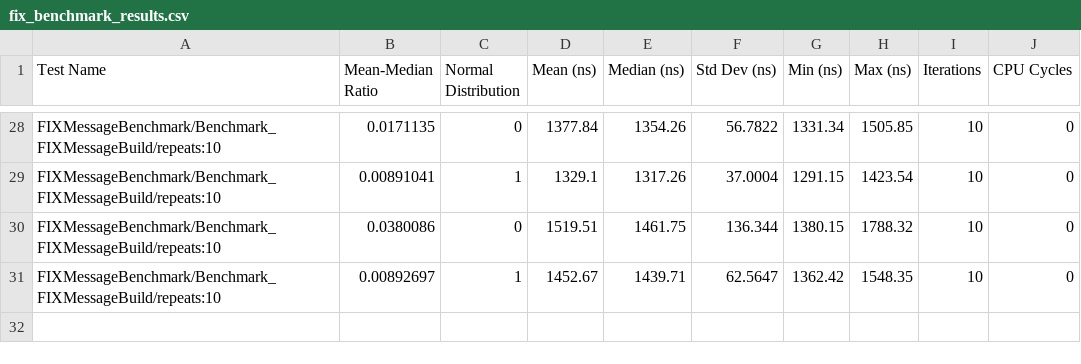
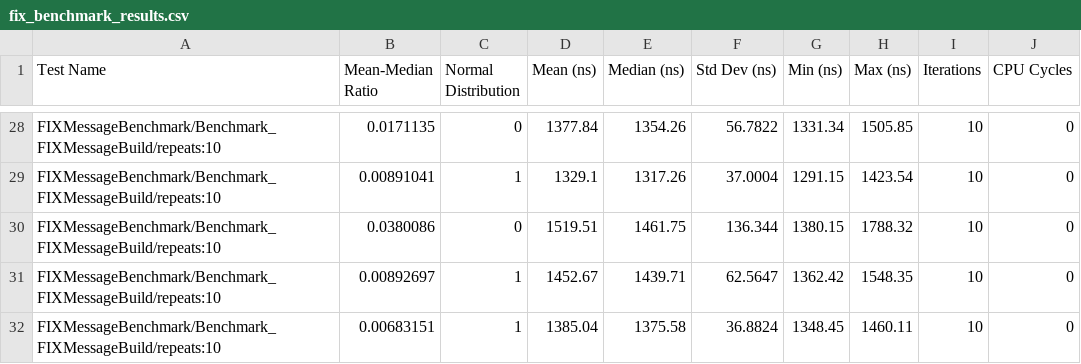
Before and after one commit to n-saurino/fix_engine, a CSV file: logs/benchmarks/csv/fix_benchmark_results.csv, drawn as a sheet; only a part is shown, gaps mark what is left out.

```diff
--- a/logs/benchmarks/csv/fix_benchmark_results.csv
+++ b/logs/benchmarks/csv/fix_benchmark_results.csv
@@ -31 +31,2 @@ FIXMessageBenchmark/Benchmark_FIXMessageBuild/repeats:10,0.0380086,0,1519.51,146
 FIXMessageBenchmark/Benchmark_FIXMessageBuild/repeats:10,0.00892697,1,1452.67,1439.71,62.5647,1362.42,1548.35,10,0
+FIXMessageBenchmark/Benchmark_FIXMessageBuild/repeats:10,0.00683151,1,1385.04,1375.58,36.8824,1348.45,1460.11,10,0
```
Also changed, not shown: 4 other files.
